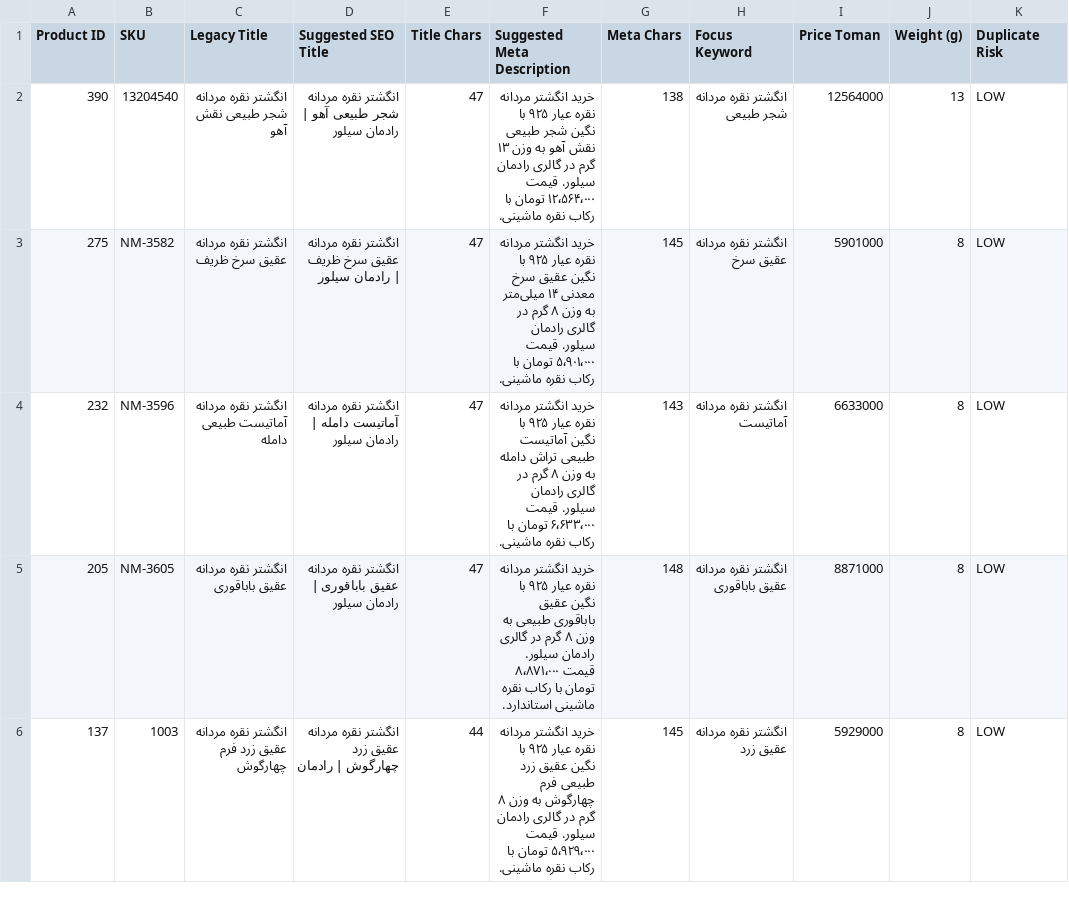
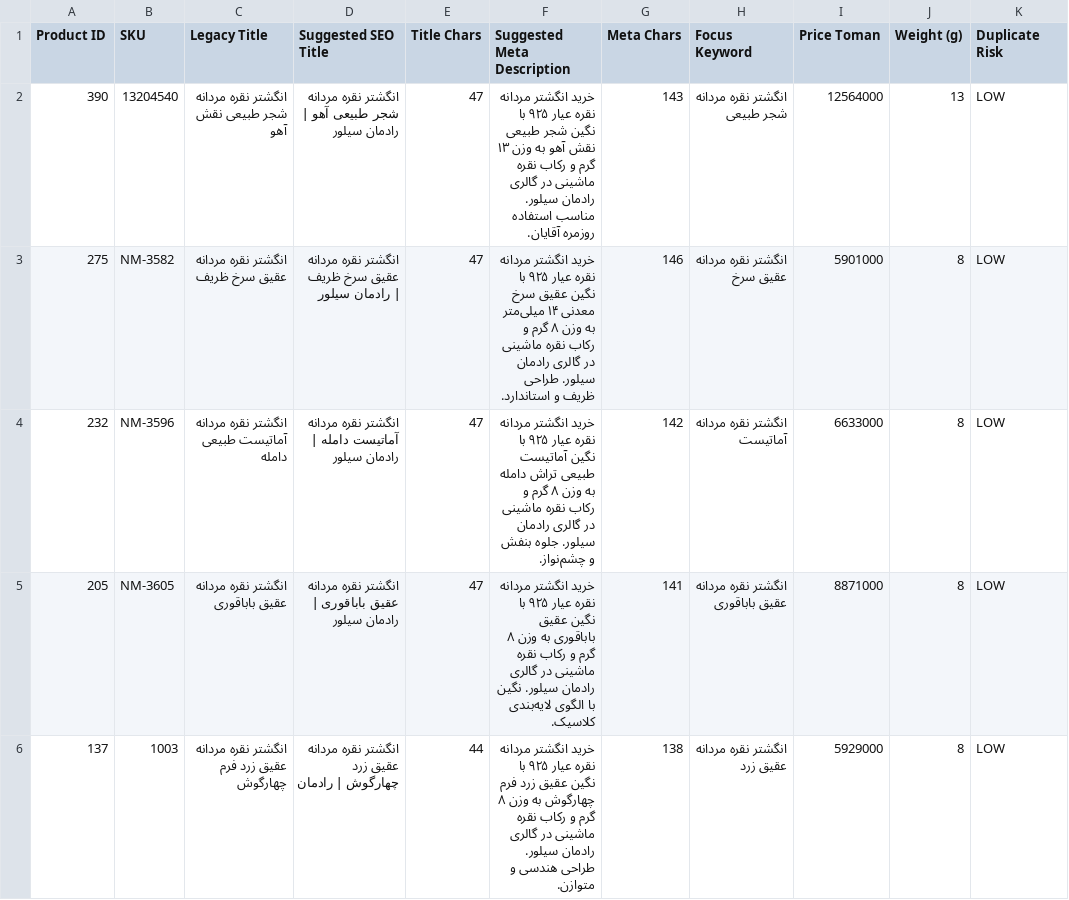
Before and after one commit to maryamghabel3-debug/radman-silver-store, a CSV file: reports/seo-advisory/pilot-v1/seo-advisory-summary.csv, drawn as a sheet; only a part is shown; the diff names each change by its address in the sheet, - before the commit and + after, or states it on an @@ line.

Commit message:
SEO: Remove prices from meta descriptions and remove unverified adjectives

```diff
--- a/reports/seo-advisory/pilot-v1/seo-advisory-summary.csv
+++ b/reports/seo-advisory/pilot-v1/seo-advisory-summary.csv
-F2 (Suggested Meta Description): …۱۳ گرم در گالری رادمان سیلور. قیمت ۱۲٬۵۶۴٬۰۰۰ تومان با رکاب نقره ماشینی.
+F2 (Suggested Meta Description): …۱۳ گرم و رکاب نقره ماشینی در گالری رادمان سیلور. مناسب استفاده روزمره آقایان.
-G2 (Meta Chars): 138
+G2 (Meta Chars): 143
-F3 (Suggested Meta Description): …۸ گرم در گالری رادمان سیلور. قیمت ۵٬۹۰۱٬۰۰۰ تومان با رکاب نقره ماشینی.
+F3 (Suggested Meta Description): …۸ گرم و رکاب نقره ماشینی در گالری رادمان سیلور. طراحی ظریف و استاندارد.
-G3 (Meta Chars): 145
+G3 (Meta Chars): 146
-F4 (Suggested Meta Description): …۸ گرم در گالری رادمان سیلور. قیمت ۶٬۶۳۳٬۰۰۰ تومان با رکاب نقره ماشینی.
+F4 (Suggested Meta Description): …۸ گرم و رکاب نقره ماشینی در گالری رادمان سیلور. جلوه بنفش و چشم‌نواز.
-G4 (Meta Chars): 143
+G4 (Meta Chars): 142
-F5 (Suggested Meta Description): …عقیق باباقوری طبیعی به وزن ۸ گرم در گالری رادمان سیلور. قیمت ۸٬۸۷۱٬۰۰۰ تومان با رکاب نقره ماشینی استاندارد.
+F5 (Suggested Meta Description): …عقیق باباقوری به وزن ۸ گرم و رکاب نقره ماشینی در گالری رادمان سیلور. نگین با الگوی لایه‌بندی کلاسیک.
-G5 (Meta Chars): 148
+G5 (Meta Chars): 141
-F6 (Suggested Meta Description): …عقیق زرد طبیعی فرم چهارگوش به وزن ۸ گرم در گالری رادمان سیلور. قیمت ۵٬۹۲۹٬۰۰۰ تومان با رکاب نقره ماشینی.
+F6 (Suggested Meta Description): …عقیق زرد فرم چهارگوش به وزن ۸ گرم و رکاب نقره ماشینی در گالری رادمان سیلور. طراحی هندسی و متوازن.
-G6 (Meta Chars): 145
+G6 (Meta Chars): 138
```
Also changed, not shown: 9 other files.
